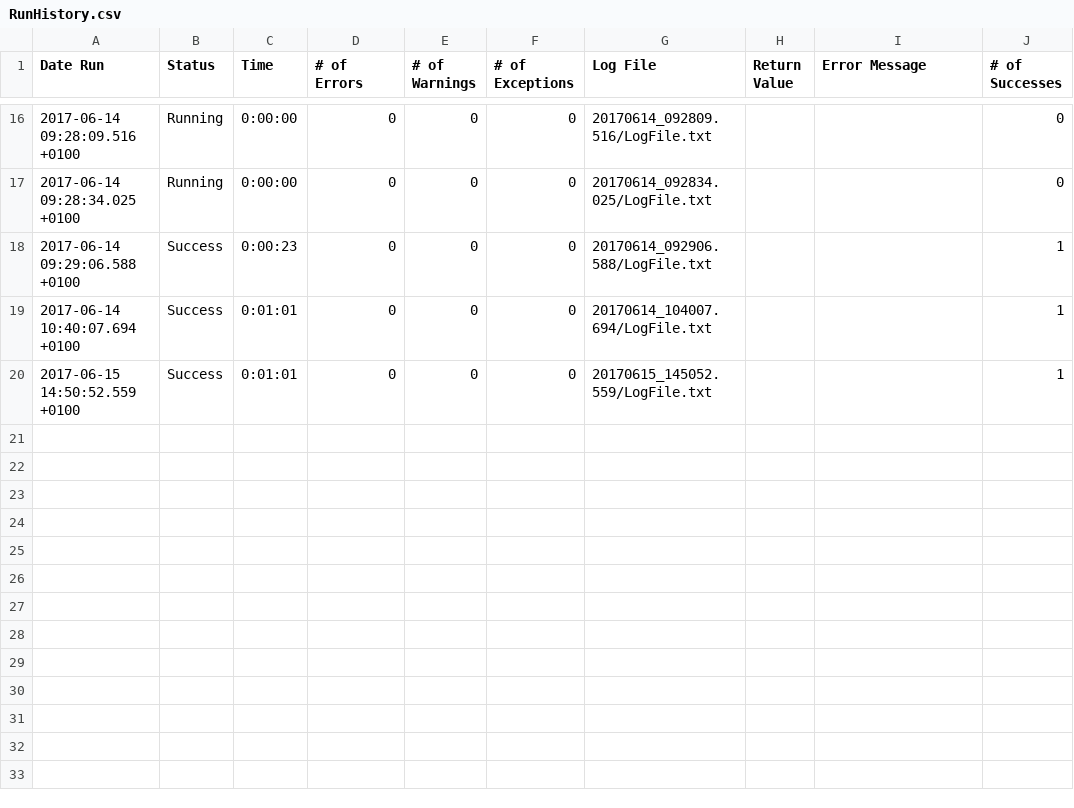
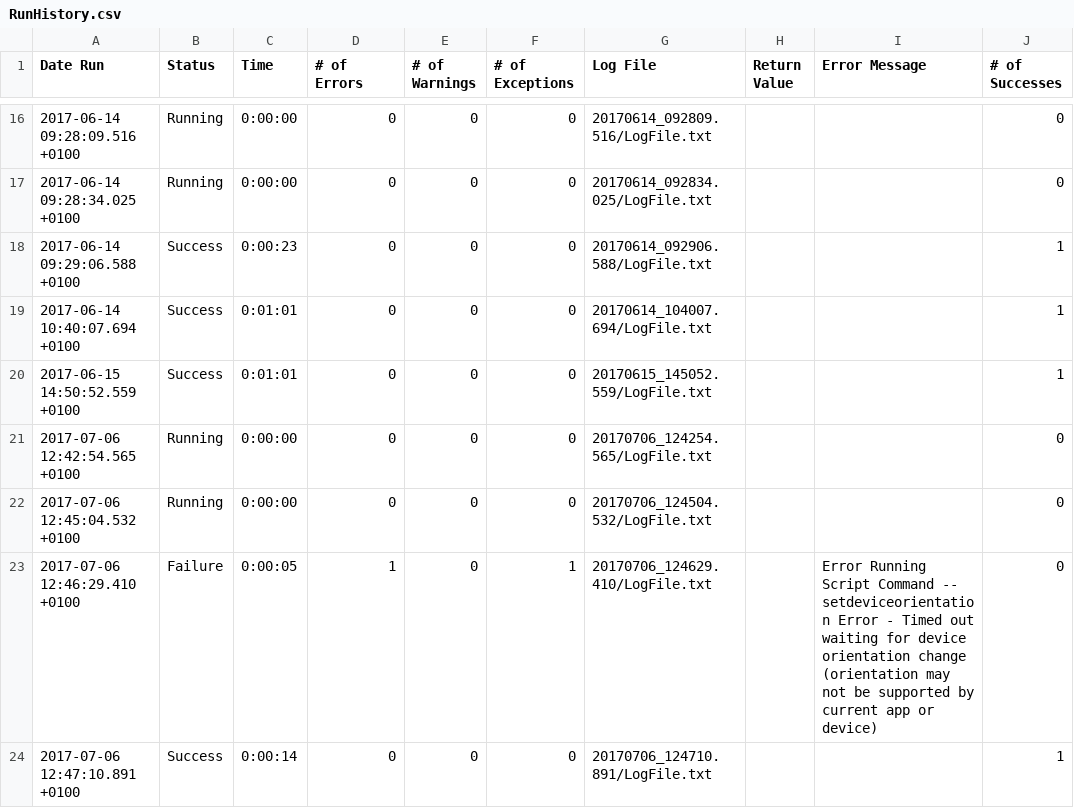
Before and after one commit to TestplantDemo/Gartner, a CSV file: Gartner_Demo.suite/Results/Amazon/RunHistory.csv, drawn as a sheet; only a part is shown, gaps mark what is left out.

```diff
--- a/Gartner_Demo.suite/Results/Amazon/RunHistory.csv
+++ b/Gartner_Demo.suite/Results/Amazon/RunHistory.csv
@@ -20 +20,5 @@
 2017-06-15 14:50:52.559 +0100,"Success",0:01:01,0,0,0,"20170615_145052.559/LogFile.txt","","",1
+2017-07-06 12:42:54.565 +0100,"Running",0:00:00,0,0,0,"20170706_124254.565/LogFile.txt","","",0
+2017-07-06 12:45:04.532 +0100,"Running",0:00:00,0,0,0,"20170706_124504.532/LogFile.txt","","",0
+2017-07-06 12:46:29.410 +0100,"Failure",0:00:05,1,0,1,"20170706_124629.410/LogFile.txt","","Error Running Script Command -- setdeviceorientation Error - Timed out waiting for device orientation change (orientation may not be supported by current app or device)",0
+2017-07-06 12:47:10.891 +0100,"Success",0:00:14,0,0,0,"20170706_124710.891/LogFile.txt","","",1
```
Also changed, not shown: Gartner_Demo.suite/Results/SuiteStatistics.csv, 18 other files.
